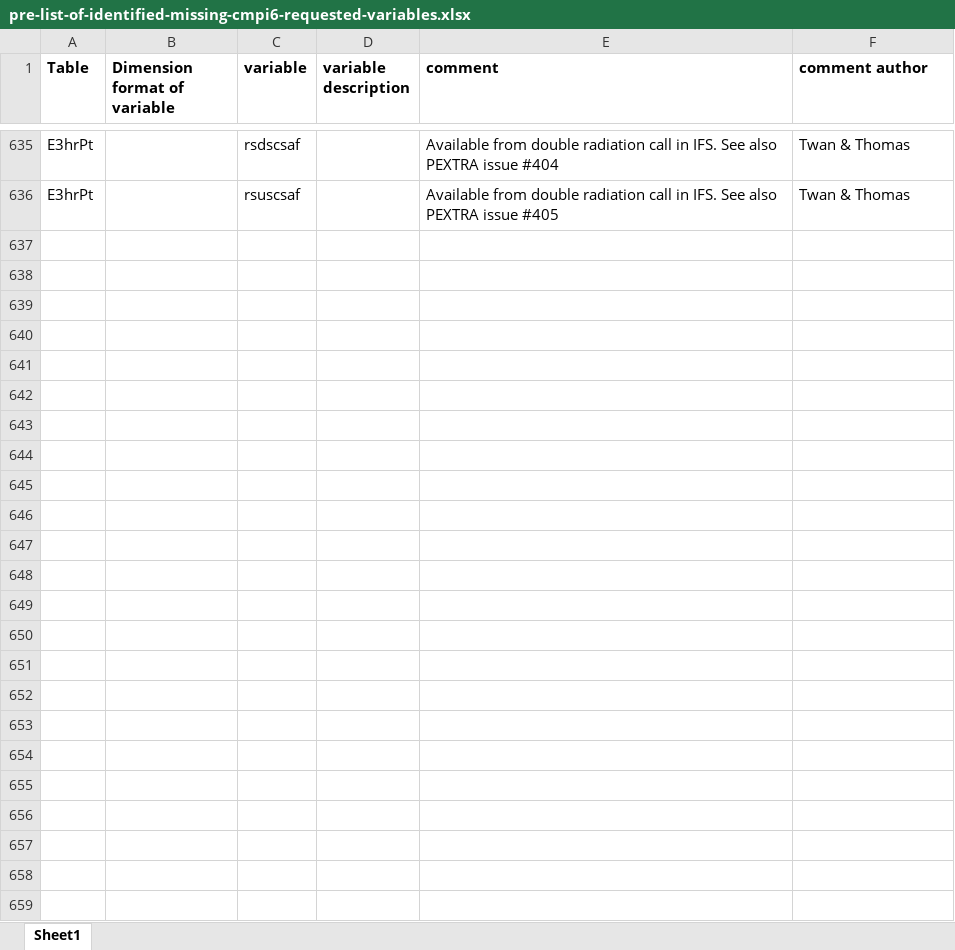
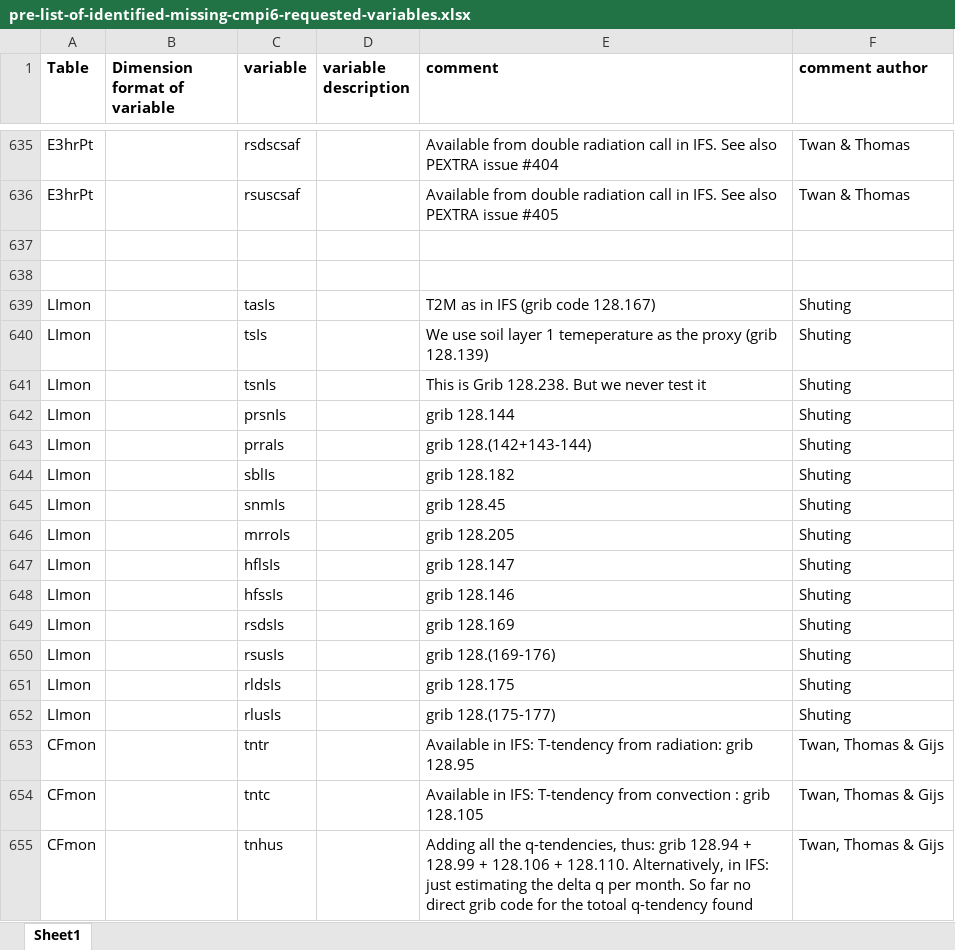
Before and after one commit to EC-Earth/ece2cmor3, an Excel workbook: ece2cmor3/resources/pre-list-of-identified-missing-cmpi6-requested-variables.xlsx, sheet Sheet1, drawn as a sheet; only a part is shown, gaps mark what is left out; values as stored, in another font and other column widths than the file's, no borders; the diff covers the shown part only; the diff names each change by its address in the sheet, - before the commit and + after, or states it on an @@ line.

Commit message:
Adding the "step 2" IFS variables with a grib code to the pre identified missing files #141.

```diff
--- a/ece2cmor3/resources/pre-list-of-identified-missing-cmpi6-requested-variables.xlsx (sheet Sheet1)
+++ b/ece2cmor3/resources/pre-list-of-identified-missing-cmpi6-requested-variables.xlsx (sheet Sheet1)
+row 637: (empty)
+row 638: (empty)
+row 639: LImon |  | tasIs |  | T2M as in IFS (grib code 128.167) | Shuting
+row 640: LImon |  | tsIs |  | We use soil layer 1 temeperature as the proxy (grib 128.139) | Shuting
+row 641: LImon |  | tsnIs |  | This is Grib 128.238. But we never test it | Shuting
+row 642: LImon |  | prsnIs |  | grib 128.144 | Shuting
+row 643: LImon |  | prraIs |  | grib 128.(142+143-144) | Shuting
+row 644: LImon |  | sblIs |  | grib 128.182 | Shuting
+row 645: LImon |  | snmIs |  | grib 128.45 | Shuting
+row 646: LImon |  | mrroIs |  | grib 128.205 | Shuting
+row 647: LImon |  | hflsIs |  | grib 128.147 | Shuting
+row 648: LImon |  | hfssIs |  | grib 128.146 | Shuting
+row 649: LImon |  | rsdsIs |  | grib 128.169 | Shuting
+row 650: LImon |  | rsusIs |  | grib 128.(169-176) | Shuting
+row 651: LImon |  | rldsIs |  | grib 128.175 | Shuting
+row 652: LImon |  | rlusIs |  | grib 128.(175-177) | Shuting
+row 653: CFmon |  | tntr |  | Available in IFS: T-tendency from radiation: grib 128.95 | Twan, Thomas & Gijs
+row 654: CFmon |  | tntc |  | Available in IFS: T-tendency from convection : grib 128.105 | Twan, Thomas & Gijs
+row 655: CFmon |  | tnhus |  | Adding all the q-tendencies, thus: grib 128.94 + 128.99 + 128.106 + 128.110. Alternatively, in IFS: just estimating the delta q per month. So far no direct grib code for the totoal q-tendency found | Twan, Thomas & Gijs
```
Also changed, not shown: 10 added rows elsewhere in this sheet.
